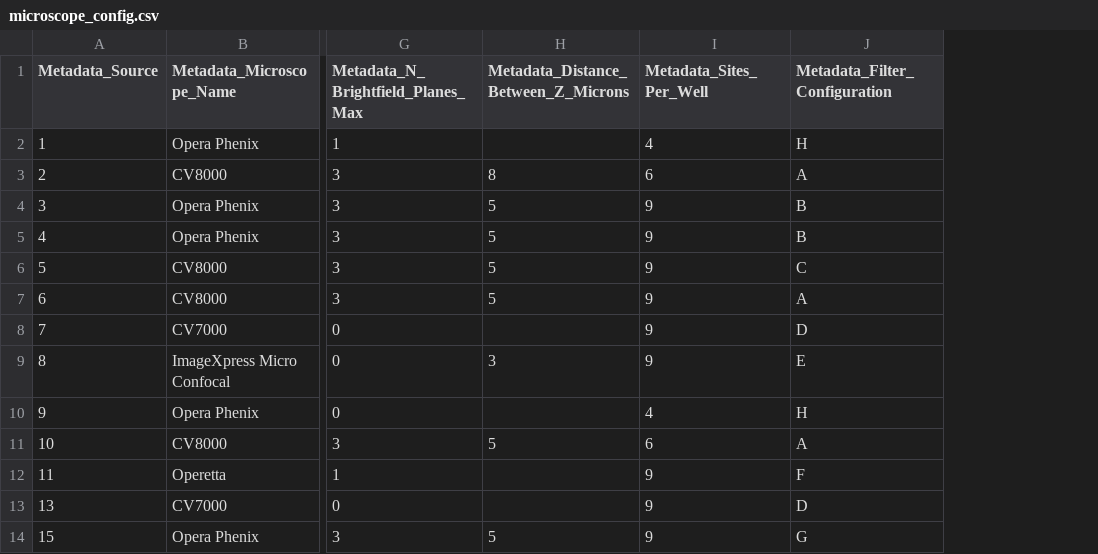
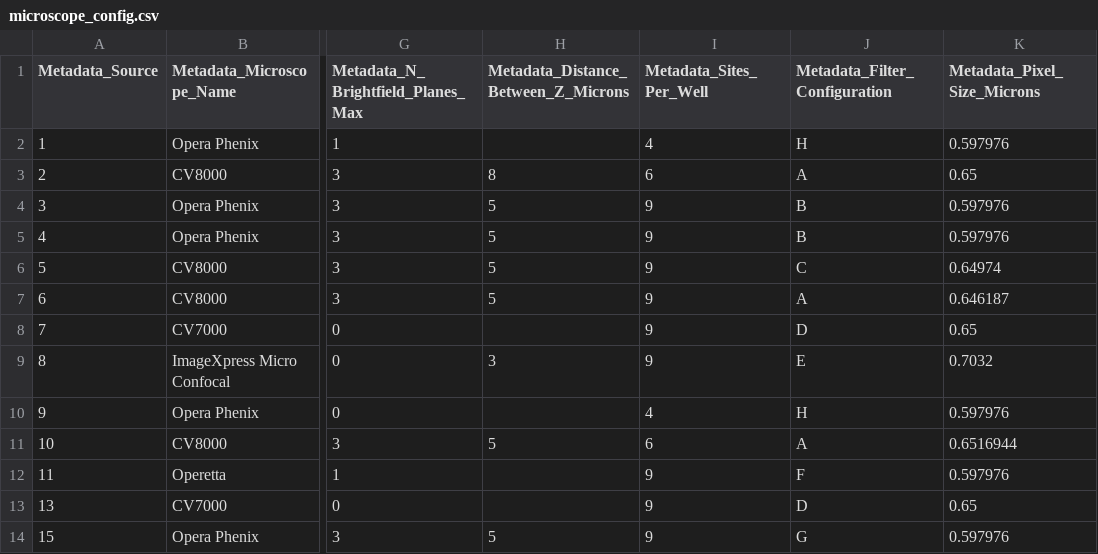
Before and after one commit to jump-cellpainting/datasets, a CSV file: metadata/microscope_config.csv, drawn as a sheet; only a part is shown, gaps mark what is left out; the diff names each change by its address in the sheet, - before the commit and + after, or states it on an @@ line.

Commit message:
Update microscope_config.csv

```diff
--- a/metadata/microscope_config.csv
+++ b/metadata/microscope_config.csv
+column K (Metadata_Pixel_Size_Microns), rows 2-14: 0.597976 | 0.65 | 0.597976 | 0.597976 | 0.64974 | 0.646187 | 0.65 | 0.7032 | 0.597976 | 0.6516944 | 0.597976 | 0.65 | 0.597976
```
